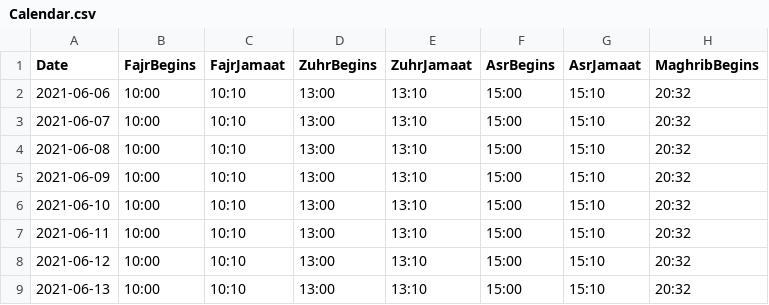
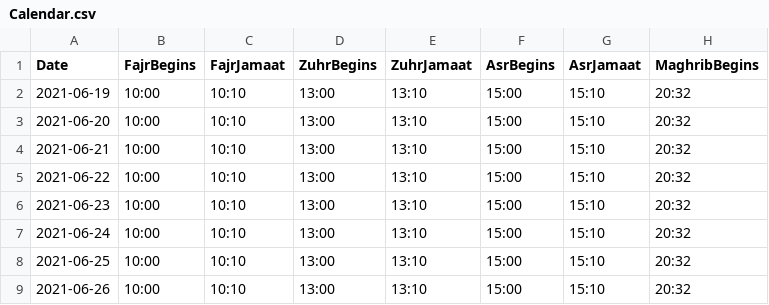
Before and after one commit to MoRahmanLDN/PrayerSoft, a CSV file: PrayerSoft.UI/Data/Calendar.csv, drawn as a sheet; only a part is shown; the diff names each change by its address in the sheet, - before the commit and + after, or states it on an @@ line.

```diff
--- a/PrayerSoft.UI/Data/Calendar.csv
+++ b/PrayerSoft.UI/Data/Calendar.csv
-A2 (Date): 2021-06-06
+A2 (Date): 2021-06-19
-A3 (Date): 2021-06-07
+A3 (Date): 2021-06-20
-A4 (Date): 2021-06-08
+A4 (Date): 2021-06-21
-A5 (Date): 2021-06-09
+A5 (Date): 2021-06-22
-A6 (Date): 2021-06-10
+A6 (Date): 2021-06-23
-A7 (Date): 2021-06-11
+A7 (Date): 2021-06-24
-A8 (Date): 2021-06-12
+A8 (Date): 2021-06-25
-A9 (Date): 2021-06-13
+A9 (Date): 2021-06-26
```
Also changed, not shown: 9 other files.
